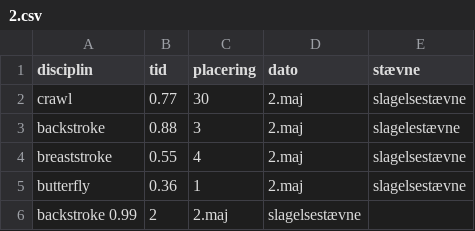
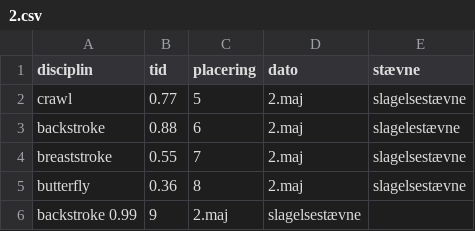
Before and after one commit to FrederikWVB/Project_Dolphin, a CSV file: resources/CompetitionTime/2.csv, drawn as a sheet.

```diff
--- a/resources/CompetitionTime/2.csv
+++ b/resources/CompetitionTime/2.csv
@@ -1,6 +1,6 @@
 disciplin;tid;placering;dato;stævne
-crawl;0.77;30;2.maj;slagelsestævne
-backstroke;0.88;3;2.maj;slagelestævne
-breaststroke;0.55;4;2.maj;slagelsestævne
-butterfly;0.36;1;2.maj;slagelsestævne
-backstroke 0.99;2;2.maj;slagelsestævne
+crawl;0.77;5;2.maj;slagelsestævne
+backstroke;0.88;6;2.maj;slagelestævne
+breaststroke;0.55;7;2.maj;slagelsestævne
+butterfly;0.36;8;2.maj;slagelsestævne
+backstroke 0.99;9;2.maj;slagelsestævne
```
Also changed, not shown: resources/CompetitionTime/5.csv, resources/CompetitionTime/6.csv, 7 other files.
